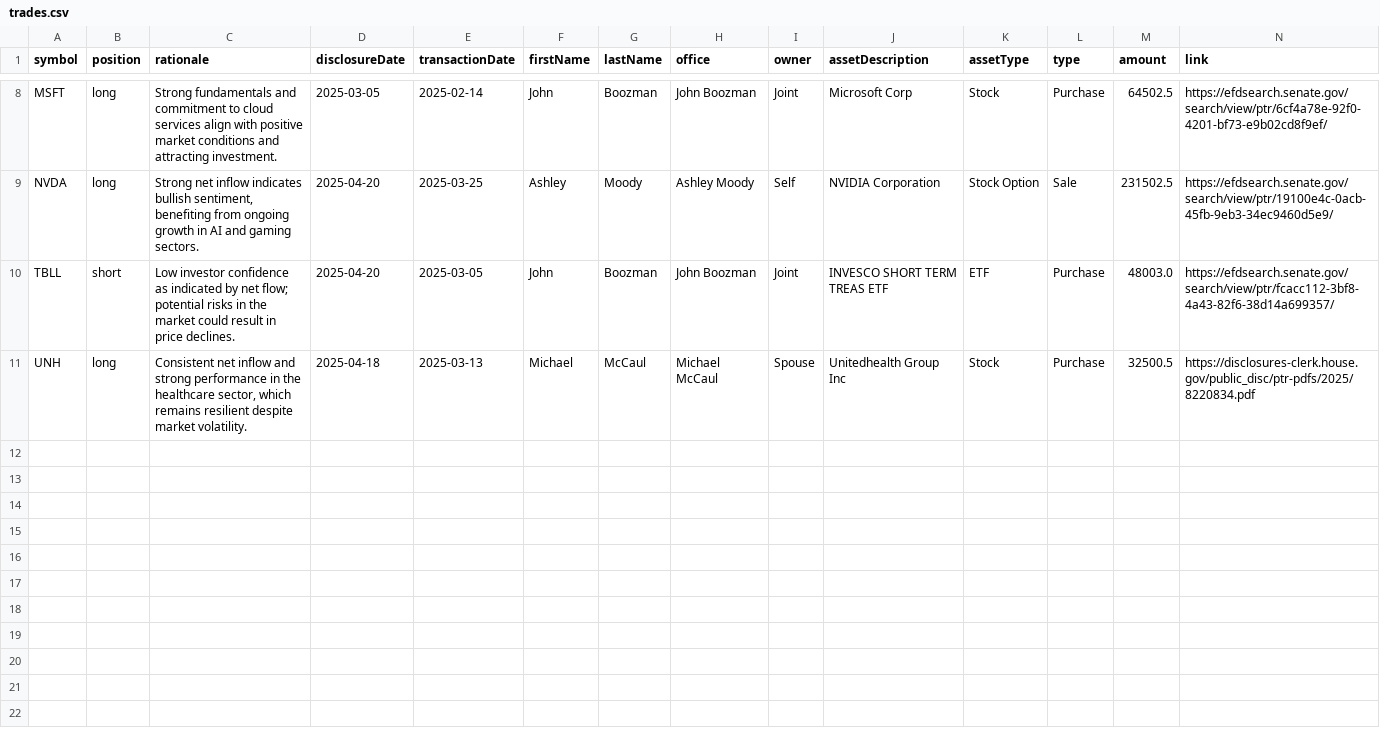
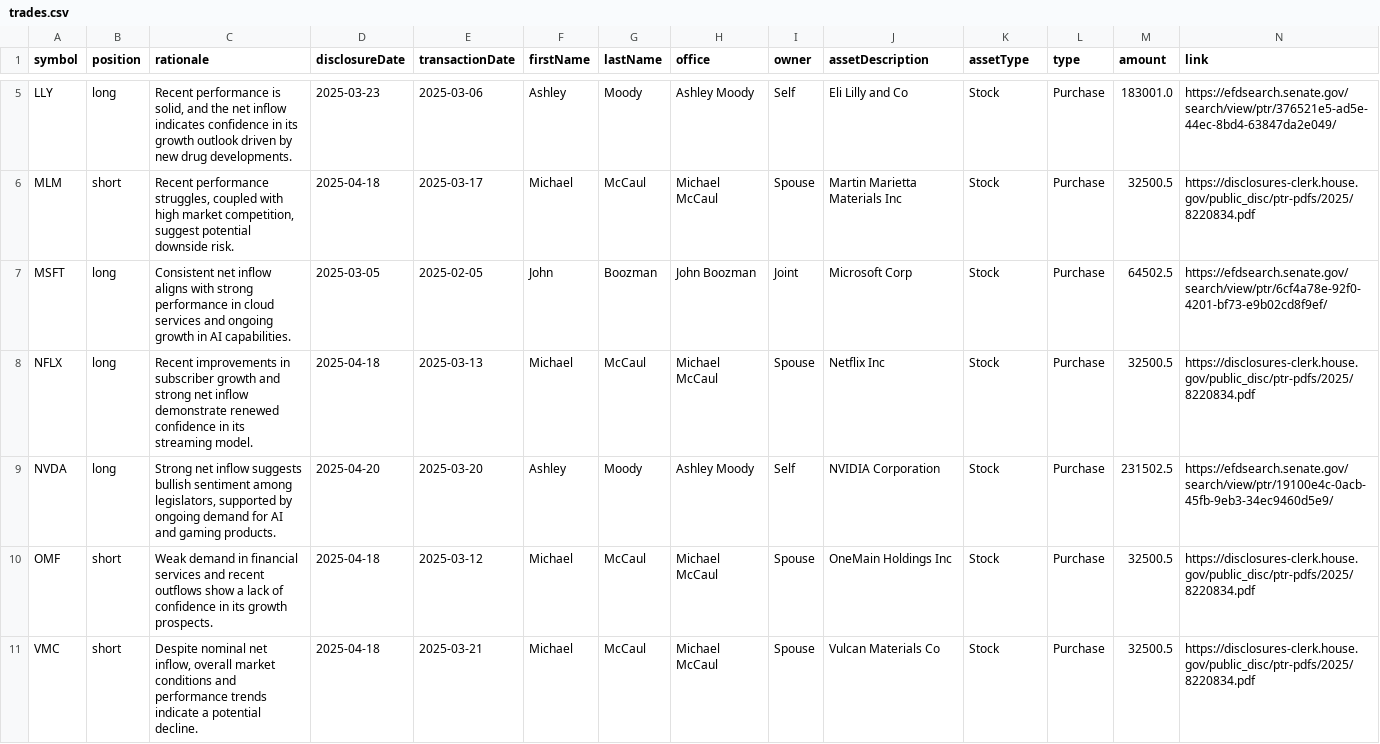
Before and after one commit to jamesgarza73/insider_bot, a CSV file: data/trades.csv, drawn as a sheet; only a part is shown, gaps mark what is left out; removed rows and columns are numbered as before the commit, all else as after; rows hold the shown columns only; the diff covers the shown part only; the diff names each change by its address in the sheet, - before the commit and + after, or states it on an @@ line.

Commit message:
Update trades 2025-04-23 20:34:29.129116

```diff
--- a/data/trades.csv
+++ b/data/trades.csv
+row 5: LLY | long | Recent performance is solid, and the net inflow indicates confidence in its growth outlook driven by new drug developments. | 2025-03-23 | 2025-03-06 | Ashley | Moody | Ashley Moody | Self | Eli Lilly and Co | Stock | Purchase | 183001.0 | https://efdsearch.senate.gov/search/view/ptr/376521e5-ad5e-44ec-8bd4-63847da2e049/
+row 6: MLM | short | Recent performance struggles, coupled with high market competition, suggest potential downside risk. | 2025-04-18 | 2025-03-17 | Michael | McCaul | Michael McCaul | Spouse | Martin Marietta Materials Inc | Stock | Purchase | 32500.5 | https://disclosures-clerk.house.gov/public_disc/ptr-pdfs/2025/8220834.pdf
-C7 (rationale): Strong fundamentals and commitment to cloud services align with positive market conditions and attracting investment.
+C7 (rationale): Consistent net inflow aligns with strong performance in cloud services and ongoing growth in AI capabilities.
-E7 (transactionDate): 2025-02-14
+E7 (transactionDate): 2025-02-05
+row 8: NFLX | long | Recent improvements in subscriber growth and strong net inflow demonstrate renewed confidence in its streaming model. | 2025-04-18 | 2025-03-13 | Michael | McCaul | Michael McCaul | Spouse | Netflix Inc | Stock | Purchase | 32500.5 | https://disclosures-clerk.house.gov/public_disc/ptr-pdfs/2025/8220834.pdf
-C9 (rationale): …net inflow indicates bullish sentiment, benefiting from ongoing growth in AI and gaming sectors.
+C9 (rationale): …net inflow suggests bullish sentiment among legislators, supported by ongoing demand for AI and gaming products.
-E9 (transactionDate): 2025-03-25
+E9 (transactionDate): 2025-03-20
-K9 (assetType): Stock Option
+K9 (assetType): Stock
-L9 (type): Sale
+L9 (type): Purchase
-row 10: TBLL | short | Low investor confidence as indicated by net flow; potential risks in the market could result in price declines. | 2025-04-20 | 2025-03-05 | John | Boozman | John Boozman | Joint | INVESCO SHORT TERM TREAS ETF | ETF | Purchase | 48003.0 | https://efdsearch.senate.gov/search/view/ptr/fcacc112-3bf8-4a43-82f6-38d14a699357/
+row 10: OMF | short | Weak demand in financial services and recent outflows show a lack of confidence in its growth prospects. | 2025-04-18 | 2025-03-12 | Michael | McCaul | Michael McCaul | Spouse | OneMain Holdings Inc | Stock | Purchase | 32500.5 | https://disclosures-clerk.house.gov/public_disc/ptr-pdfs/2025/8220834.pdf
-A11 (symbol): UNH
+A11 (symbol): VMC
-B11 (position): long
+B11 (position): short
-C11 (rationale): Consistent net inflow and strong performance in the healthcare sector, which remains resilient despite market volatility.
+C11 (rationale): Despite nominal net inflow, overall market conditions and performance trends indicate a potential decline.
-E11 (transactionDate): 2025-03-13
+E11 (transactionDate): 2025-03-21
-J11 (assetDescription): Unitedhealth Group Inc
+J11 (assetDescription): Vulcan Materials Co
```
Also changed, not shown: 1 added row, 4 removed rows and 6 edited cells elsewhere in this file.
